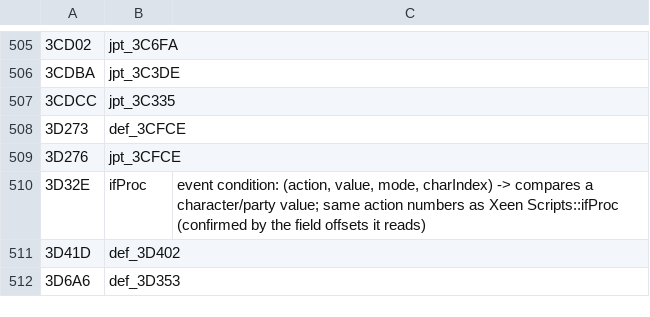
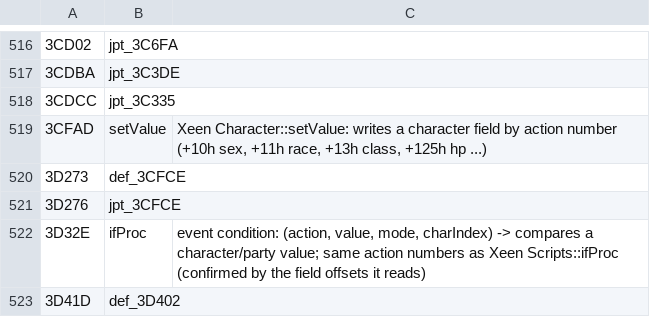
Before and after one commit to dreammaster/reverse-engineering-notes, a TSV file: mm3/names/mm3.tsv, drawn as a sheet; only a part is shown, gaps mark what is left out; the shorter side is filled out with more unchanged rows; the diff covers the shown part only.

```diff
--- a/mm3/names/mm3.tsv
+++ b/mm3/names/mm3.tsv
@@ -507,2 +518,3 @@
 3CDCC	jpt_3C335
+3CFAD	setValue	Xeen Character::setValue: writes a character field by action number (+10h sex, +11h race, +13h class, +125h hp ...)
 3D273	def_3CFCE
```
Also changed, not shown: 11 added rows elsewhere in this file, 3 other files.
